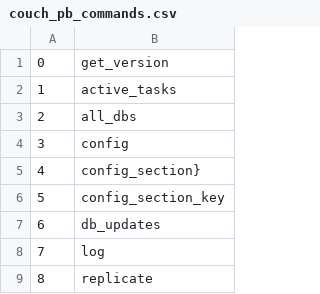
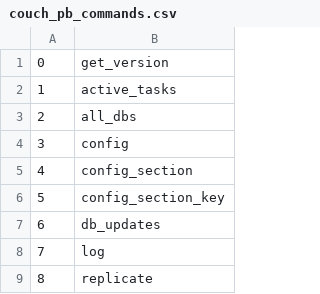
Before and after one commit to s1n4/couch_pb, a CSV file: src/couch_pb_commands.csv, drawn as a sheet; only a part is shown.

Commit message:
Fix the csv file format

```diff
--- a/src/couch_pb_commands.csv
+++ b/src/couch_pb_commands.csv
@@ -4,3 +4,3 @@
 3,config
-4,config_section},
+4,config_section
 5,config_section_key
```
